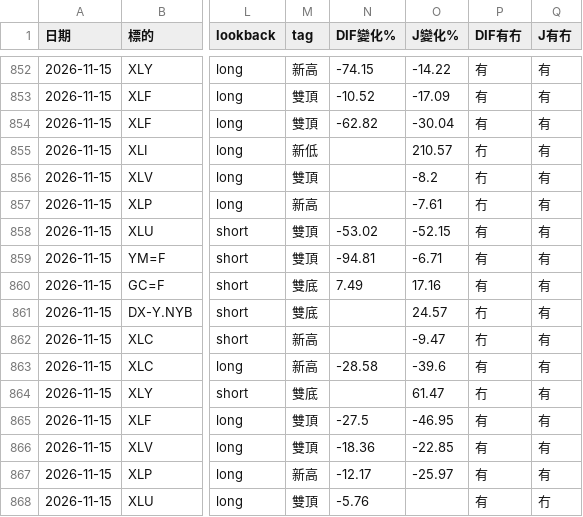
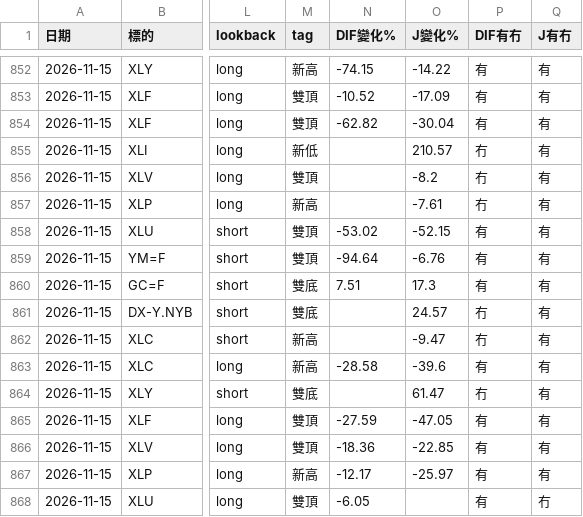
Before and after one commit to sector-div-rader/sector-div-radar, a CSV file: history.csv, drawn as a sheet; only a part is shown, gaps mark what is left out; the diff names each change by its address in the sheet, - before the commit and + after, or states it on an @@ line.

```diff
--- a/history.csv
+++ b/history.csv
-N859 (DIF變化%): -94.81
+N859 (DIF變化%): -94.64
-O859 (J變化%): -6.71
+O859 (J變化%): -6.76
-N860 (DIF變化%): 7.49
+N860 (DIF變化%): 7.51
-O860 (J變化%): 17.16
+O860 (J變化%): 17.3
-N865 (DIF變化%): -27.5
+N865 (DIF變化%): -27.59
-O865 (J變化%): -46.95
+O865 (J變化%): -47.05
-N868 (DIF變化%): -5.76
+N868 (DIF變化%): -6.05
```
Also changed, not shown: 3 other files.
